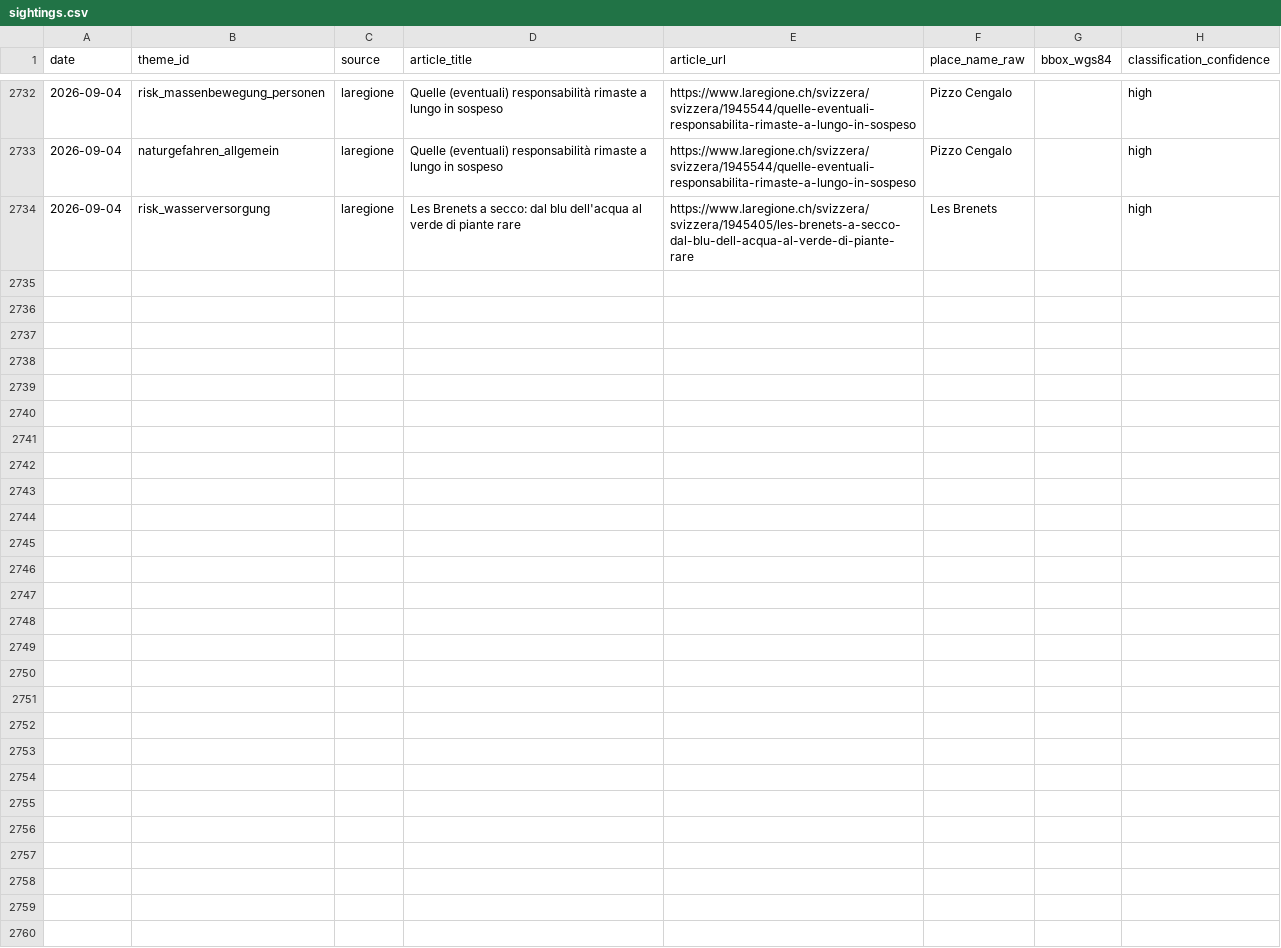
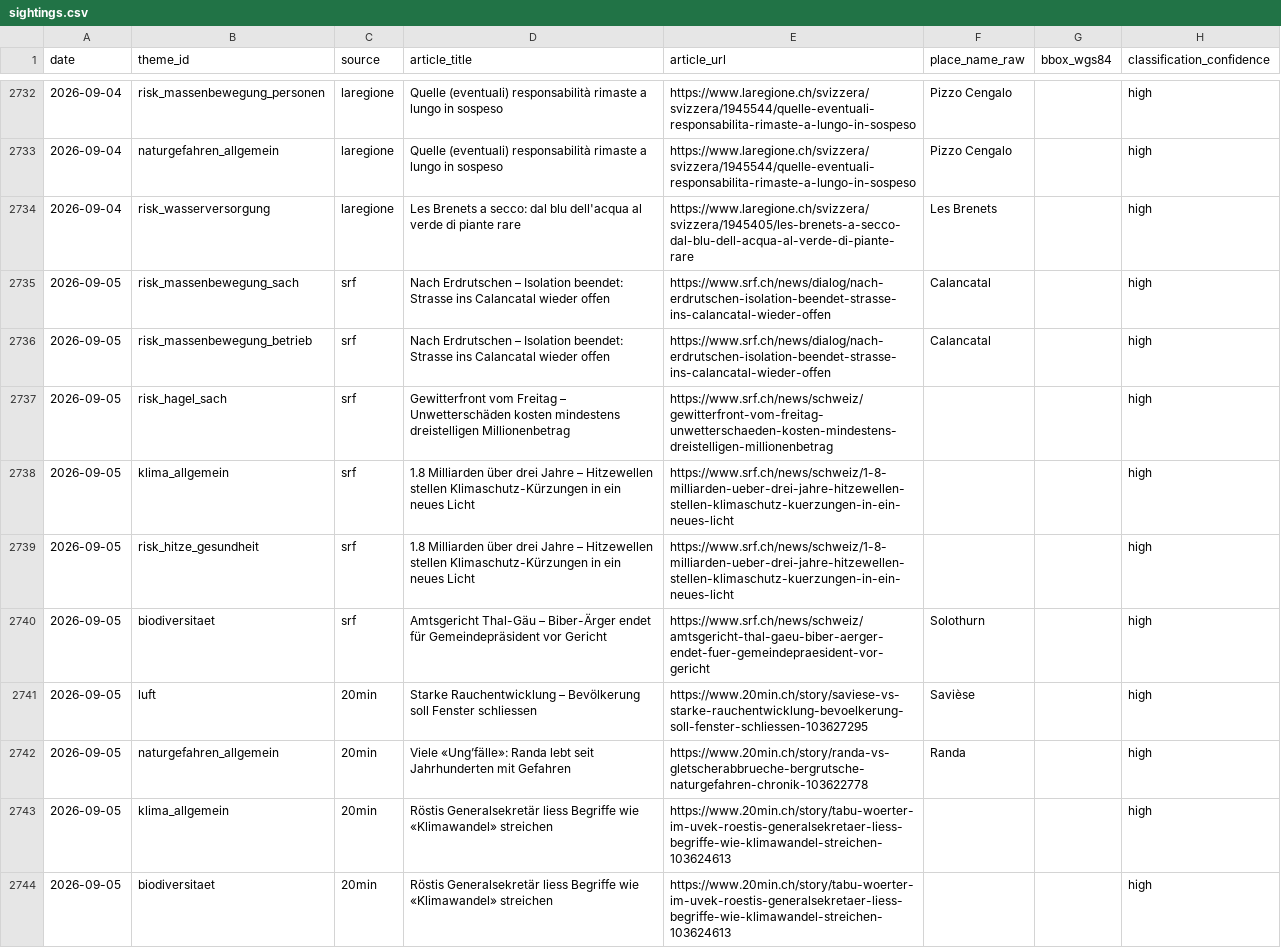
Before and after one commit to nrohrbach/UmweltbarometerSchweiz, a CSV file: data/sightings.csv, drawn as a sheet; only a part is shown, gaps mark what is left out; the diff covers the shown part only.

```diff
--- a/data/sightings.csv
+++ b/data/sightings.csv
@@ -2734 +2734,11 @@ date,theme_id,source,article_title,article_url,place_name_raw,bbox_wgs84,classif
 2026-09-04,risk_wasserversorgung,laregione,Les Brenets a secco: dal blu dell'acqua al verde di piante rare,https://www.laregione.ch/svizzera/svizzera/1945405/les-brenets-a-secco-dal-blu-dell-acqua-al-verde-di-piante-rare,Les Brenets,,high
+2026-09-05,risk_massenbewegung_sach,srf,Nach Erdrutschen – Isolation beendet: Strasse ins Calancatal wieder offen,https://www.srf.ch/news/dialog/nach-erdrutschen-isolation-beendet-strasse-ins-calancatal-wieder-offen,Calancatal,,high
+2026-09-05,risk_massenbewegung_betrieb,srf,Nach Erdrutschen – Isolation beendet: Strasse ins Calancatal wieder offen,https://www.srf.ch/news/dialog/nach-erdrutschen-isolation-beendet-strasse-ins-calancatal-wieder-offen,Calancatal,,high
+2026-09-05,risk_hagel_sach,srf,Gewitterfront vom Freitag – Unwetterschäden kosten mindestens dreistelligen Millionenbetrag,https://www.srf.ch/news/schweiz/gewitterfront-vom-freitag-unwetterschaeden-kosten-mindestens-dreistelligen-millionenbetrag,,,high
+2026-09-05,klima_allgemein,srf,1.8 Milliarden über drei Jahre – Hitzewellen stellen Klimaschutz-Kürzungen in ein neues Licht,https://www.srf.ch/news/schweiz/1-8-milliarden-ueber-drei-jahre-hitzewellen-stellen-klimaschutz-kuerzungen-in-ein-neues-licht,,,high
+2026-09-05,risk_hitze_gesundheit,srf,1.8 Milliarden über drei Jahre – Hitzewellen stellen Klimaschutz-Kürzungen in ein neues Licht,https://www.srf.ch/news/schweiz/1-8-milliarden-ueber-drei-jahre-hitzewellen-stellen-klimaschutz-kuerzungen-in-ein-neues-licht,,,high
+2026-09-05,biodiversitaet,srf,Amtsgericht Thal-Gäu – Biber-Ärger endet für Gemeindepräsident vor Gericht,https://www.srf.ch/news/schweiz/amtsgericht-thal-gaeu-biber-aerger-endet-fuer-gemeindepraesident-vor-gericht,Solothurn,,high
+2026-09-05,luft,20min,Starke Rauchentwicklung – Bevölkerung soll Fenster schliessen,https://www.20min.ch/story/saviese-vs-starke-rauchentwicklung-bevoelkerung-soll-fenster-schliessen-103627295,Savièse,,high
+2026-09-05,naturgefahren_allgemein,20min,Viele «Ung’fälle»: Randa lebt seit Jahrhunderten mit Gefahren,https://www.20min.ch/story/randa-vs-gletscherabbrueche-bergrutsche-naturgefahren-chronik-103622778,Randa,,high
+2026-09-05,klima_allgemein,20min,Röstis Generalsekretär liess Begriffe wie «Klimawandel» streichen,https://www.20min.ch/story/tabu-woerter-im-uvek-roestis-generalsekretaer-liess-begriffe-wie-klimawandel-streichen-103624613,,,high
+2026-09-05,biodiversitaet,20min,Röstis Generalsekretär liess Begriffe wie «Klimawandel» streichen,https://www.20min.ch/story/tabu-woerter-im-uvek-roestis-generalsekretaer-liess-begriffe-wie-klimawandel-streichen-103624613,,,high
```
Also changed, not shown: 9 added rows elsewhere in this file.
